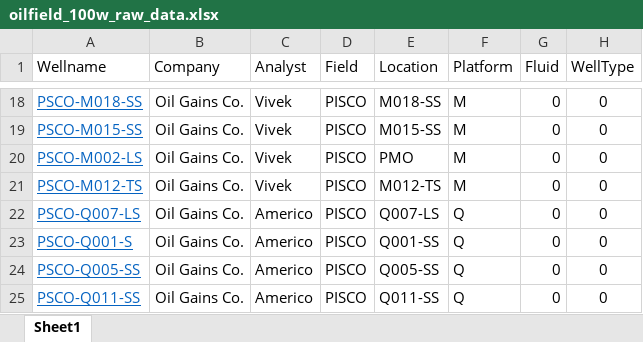
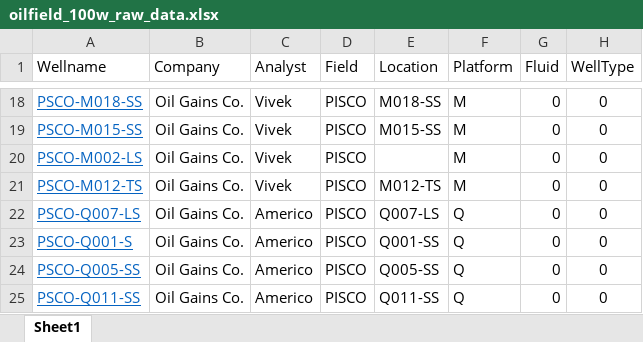
Before and after one commit to f0nzie/rNodal.oilwells, an Excel workbook: inst/extdata/oilfield_100w_raw_data.xlsx, sheet Sheet1, drawn as a sheet; only a part is shown, gaps mark what is left out; values as stored, in another font and other column widths than the file's, no borders; table styles not drawn; the diff names each change by its address in the sheet, - before the commit and + after, or states it on an @@ line.

```diff
--- a/inst/extdata/oilfield_100w_raw_data.xlsx (sheet Sheet1)
+++ b/inst/extdata/oilfield_100w_raw_data.xlsx (sheet Sheet1)
-E20 (Location): PMO
+E20 (Location): (empty)
```
Also changed, not shown: 1 other file.
